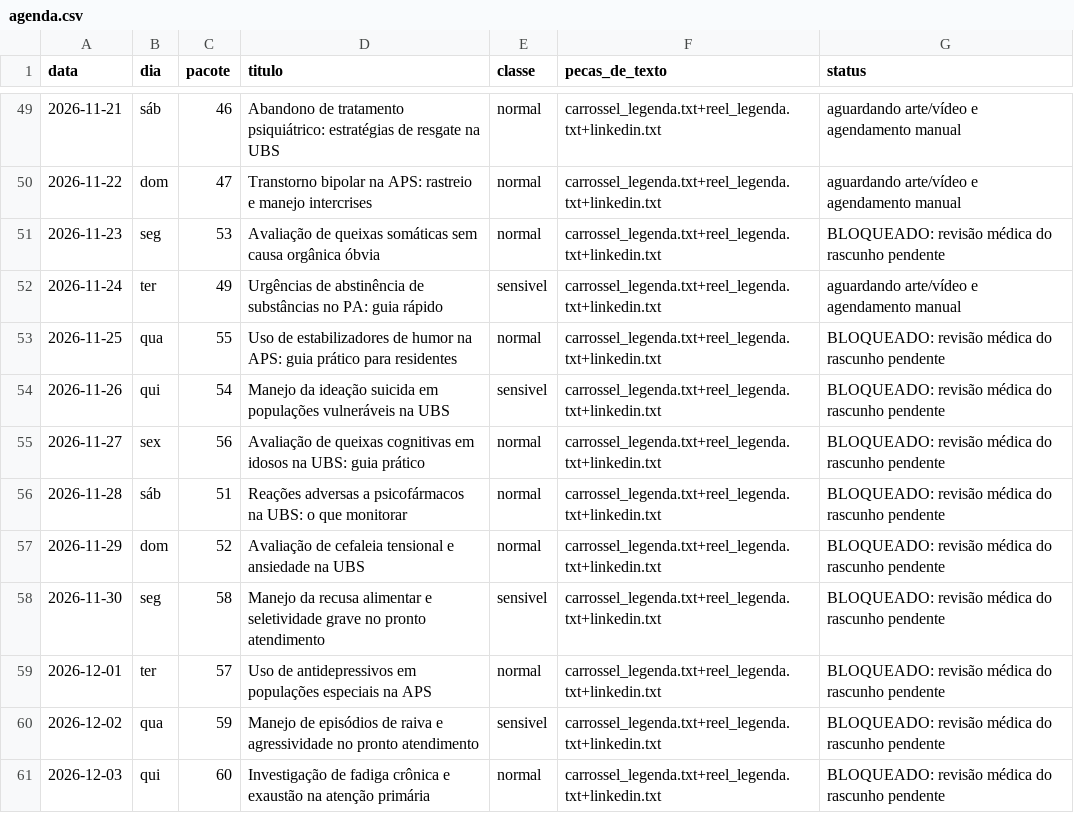
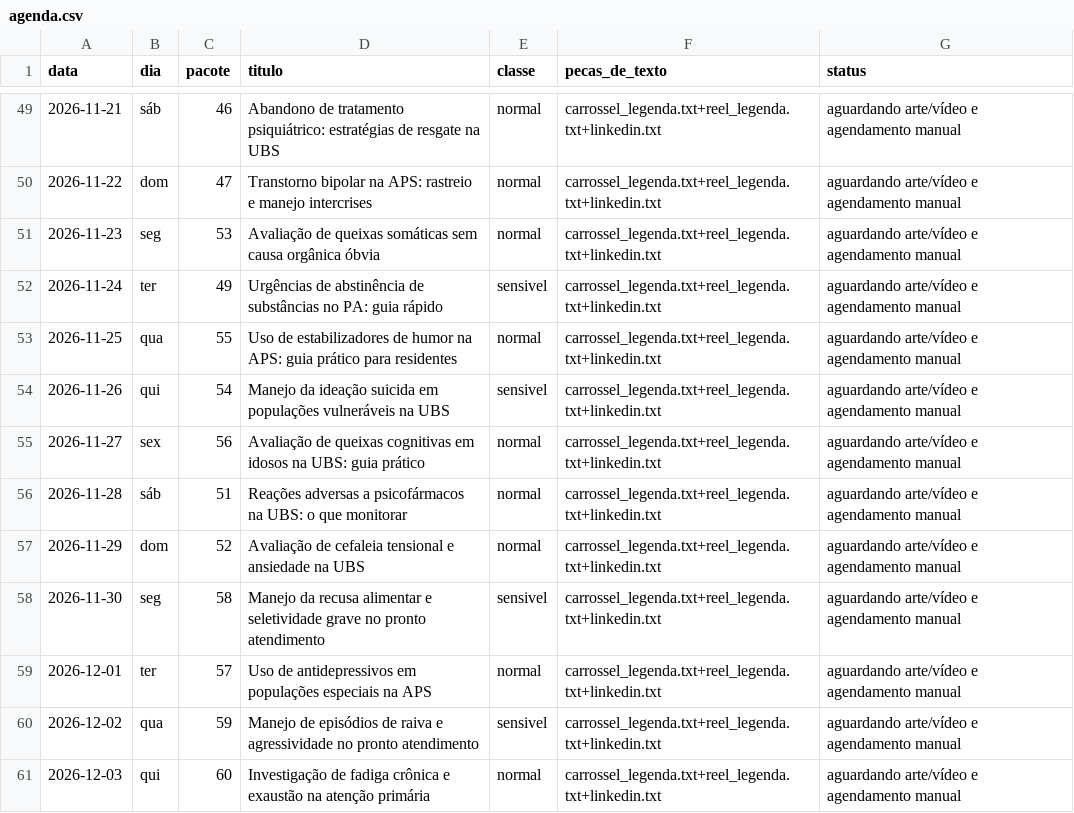
Before and after one commit to doutorantoniofelipesaudemental-dot/plataforma-saude-mental, a CSV file: CONTEUDO_INSTAGRAM/agendamento/agenda.csv, drawn as a sheet; only a part is shown, gaps mark what is left out.

```diff
--- a/CONTEUDO_INSTAGRAM/agendamento/agenda.csv
+++ b/CONTEUDO_INSTAGRAM/agendamento/agenda.csv
@@ -50,12 +50,12 @@ data,dia,pacote,titulo,classe,pecas_de_texto,status
 2026-11-22,dom,47,"Transtorno bipolar na APS: rastreio e manejo intercrises",normal,carrossel_legenda.txt+reel_legenda.txt+linkedin.txt,aguardando arte/vídeo e agendamento manual
-2026-11-23,seg,53,"Avaliação de queixas somáticas sem causa orgânica óbvia",normal,carrossel_legenda.txt+reel_legenda.txt+linkedin.txt,BLOQUEADO: revisão médica do rascunho pendente
+2026-11-23,seg,53,"Avaliação de queixas somáticas sem causa orgânica óbvia",normal,carrossel_legenda.txt+reel_legenda.txt+linkedin.txt,aguardando arte/vídeo e agendamento manual
 2026-11-24,ter,49,"Urgências de abstinência de substâncias no PA: guia rápido",sensivel,carrossel_legenda.txt+reel_legenda.txt+linkedin.txt,aguardando arte/vídeo e agendamento manual
-2026-11-25,qua,55,"Uso de estabilizadores de humor na APS: guia prático para residentes",normal,carrossel_legenda.txt+reel_legenda.txt+linkedin.txt,BLOQUEADO: revisão médica do rascunho pendente
-2026-11-26,qui,54,"Manejo da ideação suicida em populações vulneráveis na UBS",sensivel,carrossel_legenda.txt+reel_legenda.txt+linkedin.txt,BLOQUEADO: revisão médica do rascunho pendente
-2026-11-27,sex,56,"Avaliação de queixas cognitivas em idosos na UBS: guia prático",normal,carrossel_legenda.txt+reel_legenda.txt+linkedin.txt,BLOQUEADO: revisão médica do rascunho pendente
-2026-11-28,sáb,51,"Reações adversas a psicofármacos na UBS: o que monitorar",normal,carrossel_legenda.txt+reel_legenda.txt+linkedin.txt,BLOQUEADO: revisão médica do rascunho pendente
-2026-11-29,dom,52,"Avaliação de cefaleia tensional e ansiedade na UBS",normal,carrossel_legenda.txt+reel_legenda.txt+linkedin.txt,BLOQUEADO: revisão médica do rascunho pendente
-2026-11-30,seg,58,"Manejo da recusa alimentar e seletividade grave no pronto atendimento",sensivel,carrossel_legenda.txt+reel_legenda.txt+linkedin.txt,BLOQUEADO: revisão médica do rascunho pendente
-2026-12-01,ter,57,"Uso de antidepressivos em populações especiais na APS",normal,carrossel_legenda.txt+reel_legenda.txt+linkedin.txt,BLOQUEADO: revisão médica do rascunho pendente
-2026-12-02,qua,59,"Manejo de episódios de raiva e agressividade no pronto atendimento",sensivel,carrossel_legenda.txt+reel_legenda.txt+linkedin.txt,BLOQUEADO: revisão médica do rascunho pendente
-2026-12-03,qui,60,"Investigação de fadiga crônica e exaustão na atenção primária",normal,carrossel_legenda.txt+reel_legenda.txt+linkedin.txt,BLOQUEADO: revisão médica do rascunho pendente
+2026-11-25,qua,55,"Uso de estabilizadores de humor na APS: guia prático para residentes",normal,carrossel_legenda.txt+reel_legenda.txt+linkedin.txt,aguardando arte/vídeo e agendamento manual
+2026-11-26,qui,54,"Manejo da ideação suicida em populações vulneráveis na UBS",sensivel,carrossel_legenda.txt+reel_legenda.txt+linkedin.txt,aguardando arte/vídeo e agendamento manual
+2026-11-27,sex,56,"Avaliação de queixas cognitivas em idosos na UBS: guia prático",normal,carrossel_legenda.txt+reel_legenda.txt+linkedin.txt,aguardando arte/vídeo e agendamento manual
+2026-11-28,sáb,51,"Reações adversas a psicofármacos na UBS: o que monitorar",normal,carrossel_legenda.txt+reel_legenda.txt+linkedin.txt,aguardando arte/vídeo e agendamento manual
+2026-11-29,dom,52,"Avaliação de cefaleia tensional e ansiedade na UBS",normal,carrossel_legenda.txt+reel_legenda.txt+linkedin.txt,aguardando arte/vídeo e agendamento manual
+2026-11-30,seg,58,"Manejo da recusa alimentar e seletividade grave no pronto atendimento",sensivel,carrossel_legenda.txt+reel_legenda.txt+linkedin.txt,aguardando arte/vídeo e agendamento manual
+2026-12-01,ter,57,"Uso de antidepressivos em populações especiais na APS",normal,carrossel_legenda.txt+reel_legenda.txt+linkedin.txt,aguardando arte/vídeo e agendamento manual
+2026-12-02,qua,59,"Manejo de episódios de raiva e agressividade no pronto atendimento",sensivel,carrossel_legenda.txt+reel_legenda.txt+linkedin.txt,aguardando arte/vídeo e agendamento manual
+2026-12-03,qui,60,"Investigação de fadiga crônica e exaustão na atenção primária",normal,carrossel_legenda.txt+reel_legenda.txt+linkedin.txt,aguardando arte/vídeo e agendamento manual
```
Also changed, not shown: 15 other files.
